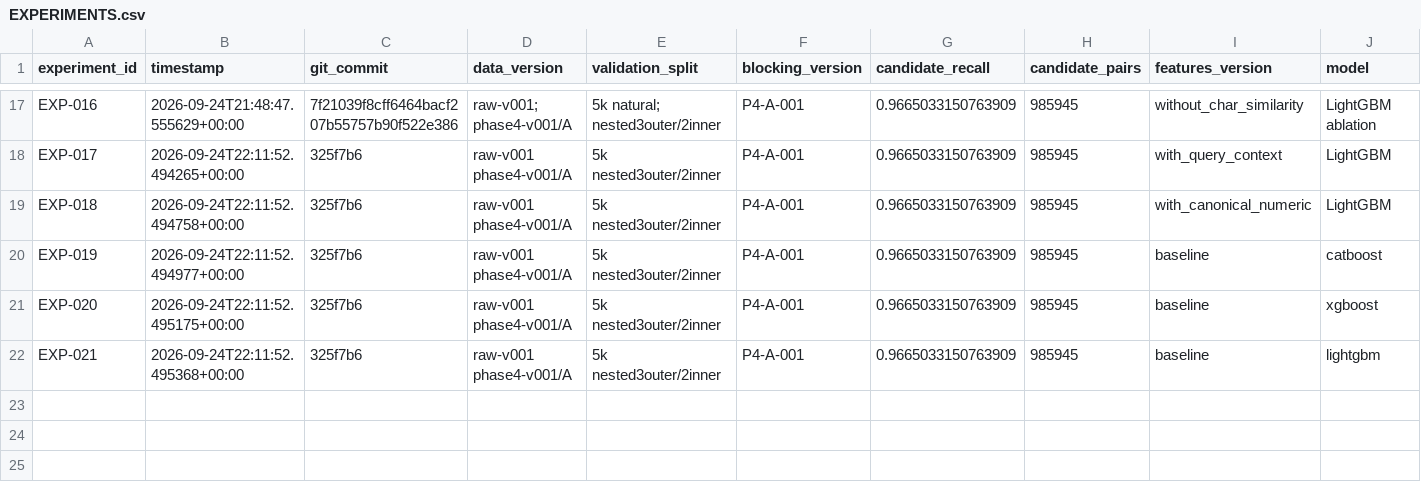
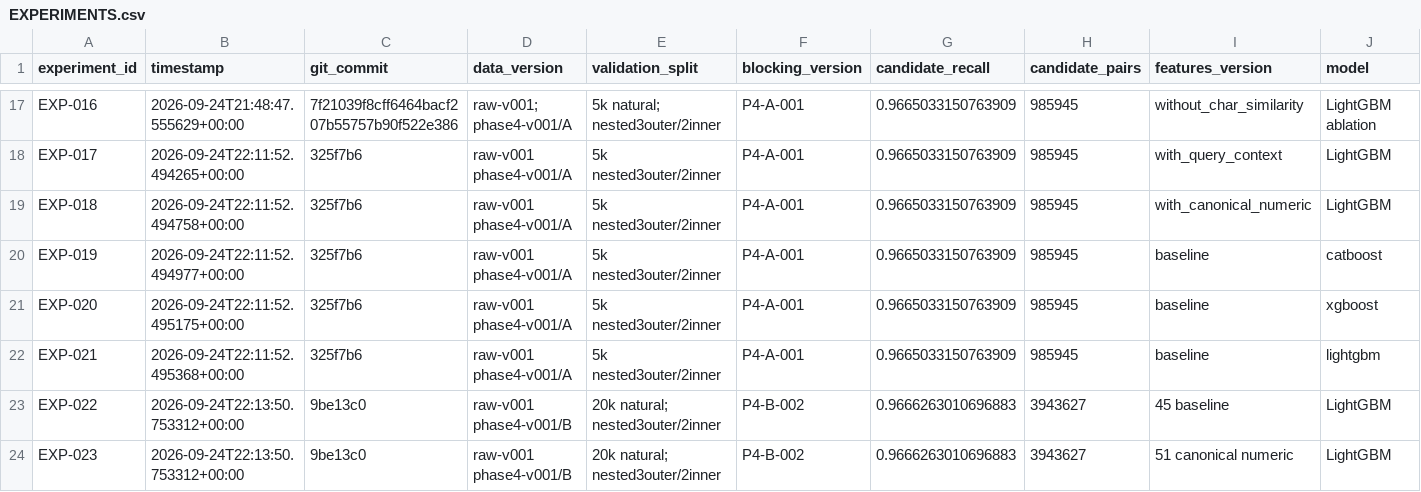
Before and after one commit to Eartherai/Amazon-ML, a CSV file: EXPERIMENTS.csv, drawn as a sheet; only a part is shown, gaps mark what is left out; rows hold the shown columns only; the diff names each change by its address in the sheet, - before the commit and + after, or states it on an @@ line.

Commit message:
exp: confirm numeric preprocessing gain on 20k and new15k entities

```diff
--- a/EXPERIMENTS.csv
+++ b/EXPERIMENTS.csv
+row 23: EXP-022 | 2026-09-24T22:13:50.753312+00:00 | 9be13c0 | raw-v001 phase4-v001/B | 20k natural; nested3outer/2inner | P4-B-002 | 0.9666263010696883 | 3943627 | 45 baseline | LightGBM
+row 24: EXP-023 | 2026-09-24T22:13:50.753312+00:00 | 9be13c0 | raw-v001 phase4-v001/B | 20k natural; nested3outer/2inner | P4-B-002 | 0.9666263010696883 | 3943627 | 51 canonical numeric | LightGBM
```
Also changed, not shown: 5 other files.
